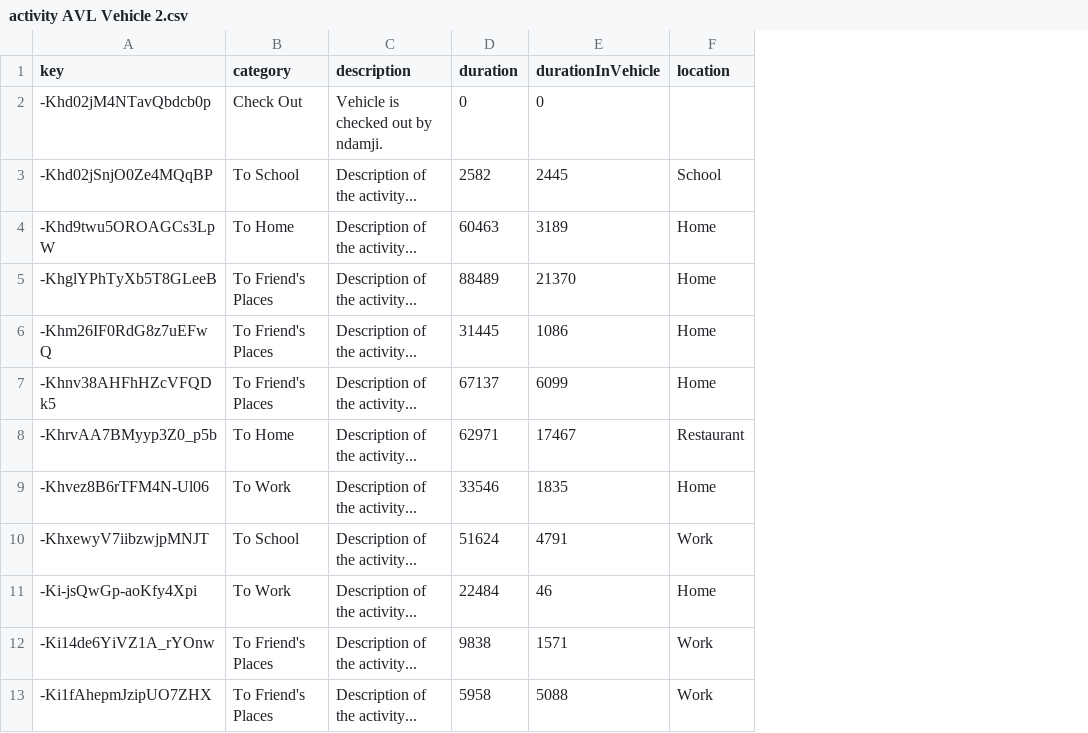
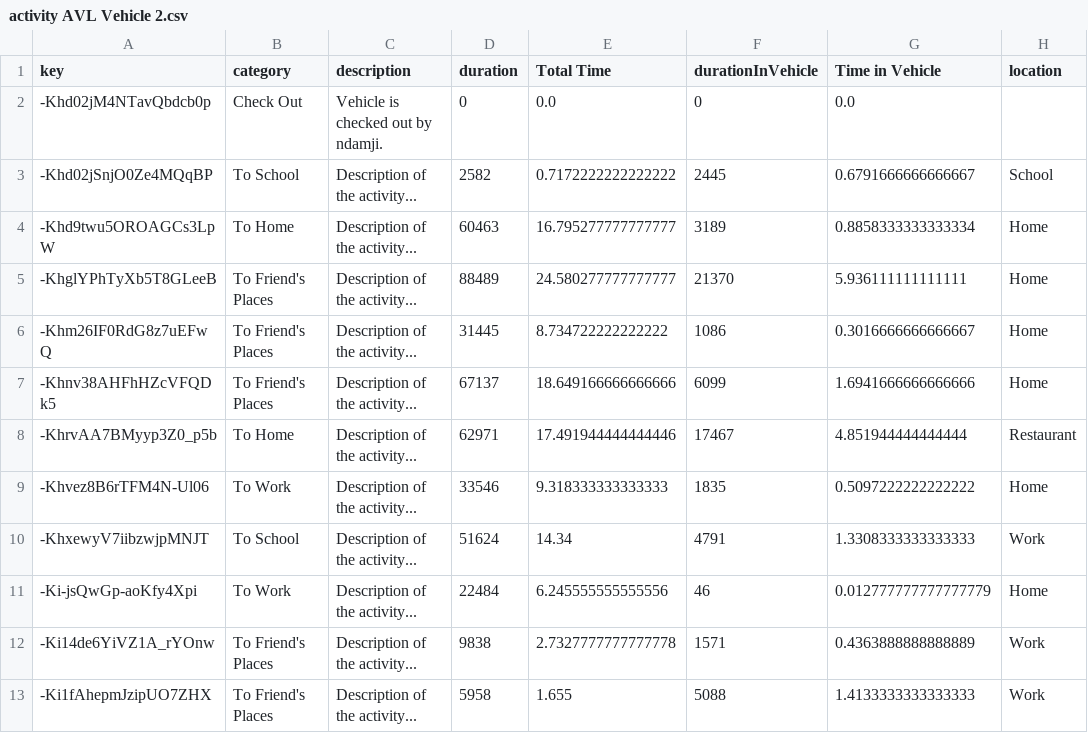
Before and after one commit to hxw0109/json2csv_xh, a CSV file: activity AVL Vehicle 2.csv, drawn as a sheet; only a part is shown; the diff names each change by its address in the sheet, - before the commit and + after, or states it on an @@ line.

```diff
--- a/activity AVL Vehicle 2.csv
+++ b/activity AVL Vehicle 2.csv
+column E (Total Time), rows 2-13: 0.0 | 0.7172222222222222 | 16.795277777777777 | 24.580277777777777 | 8.734722222222222 | 18.649166666666666 | 17.491944444444446 | 9.318333333333333 | 14.34 | 6.245555555555556 | 2.7327777777777778 | 1.655
+column G (Time in Vehicle), rows 2-13: 0.0 | 0.6791666666666667 | 0.8858333333333334 | 5.936111111111111 | 0.3016666666666667 | 1.6941666666666666 | 4.851944444444444 | 0.5097222222222222 | 1.3308333333333333 | 0.012777777777777779 | 0.4363888888888889 | 1.4133333333333333
```
Also changed, not shown: activity Ford HiL.csv, activity Talus' Car.csv, 8 other files.
